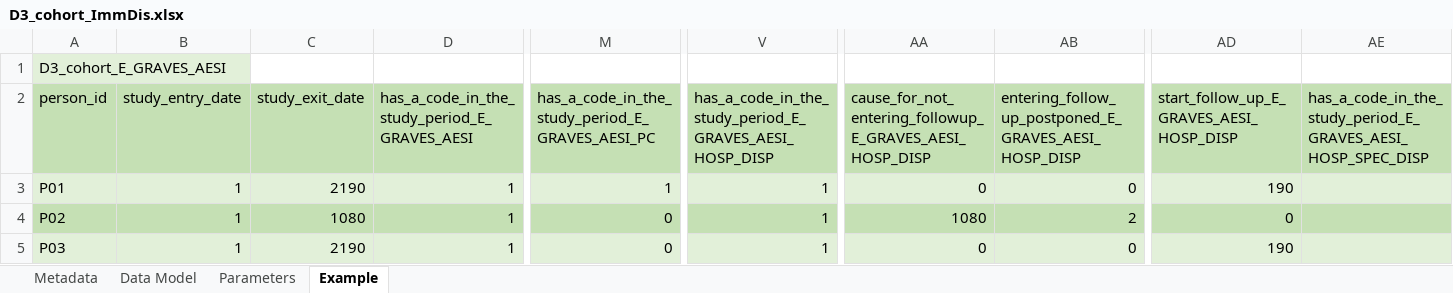
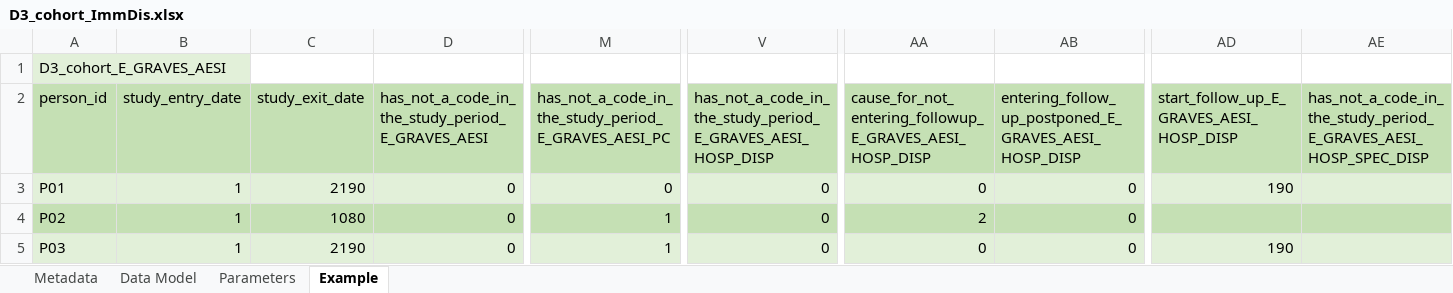
Before and after one commit to VAC4EU/ROC18_Objective_2, an Excel workbook: i_codebooks/D3_cohort_ImmDis.xlsx, sheet Example, drawn as a sheet; only a part is shown, gaps mark what is left out; values as stored, in another font and other column widths than the file's, no borders; conditional formats not drawn; the diff covers the shown part only; the diff names each change by its address in the sheet, - before the commit and + after, or states it on an @@ line.

```diff
--- a/i_codebooks/D3_cohort_ImmDis.xlsx (sheet Example)
+++ b/i_codebooks/D3_cohort_ImmDis.xlsx (sheet Example)
-D2: has_a_code_in_the_study_period_E_GRAVES_AESI
+D2: has_not_a_code_in_the_study_period_E_GRAVES_AESI
-M2: has_a_code_in_the_study_period_E_GRAVES_AESI_PC
+M2: has_not_a_code_in_the_study_period_E_GRAVES_AESI_PC
-V2: has_a_code_in_the_study_period_E_GRAVES_AESI_HOSP_DISP
+V2: has_not_a_code_in_the_study_period_E_GRAVES_AESI_HOSP_DISP
-AE2: has_a_code_in_the_study_period_E_GRAVES_AESI_HOSP_SPEC_DISP
+AE2: has_not_a_code_in_the_study_period_E_GRAVES_AESI_HOSP_SPEC_DISP
-D3:D5: 1
+D3:D5: 0
-M3: 1
+M3: 0
-V3:V5: 1
+V3:V5: 0
-M4:M5: 0
+M4:M5: 1
-AA4: 1080
+AA4: 2
-AB4: 2
+AB4: 0
-AD4: 0
+AD4: (empty)
```
Also changed, not shown: 4 added rows, 12 edited cells and cell formats elsewhere in this sheet, sheet Metadata, i_codebooks/D5_Table_1_Attrition_{ImmDis}.xlsx, i_codebooks/D5_Table_2_Cohort_characteristics_ImmDis.xlsx, 1 other file.
